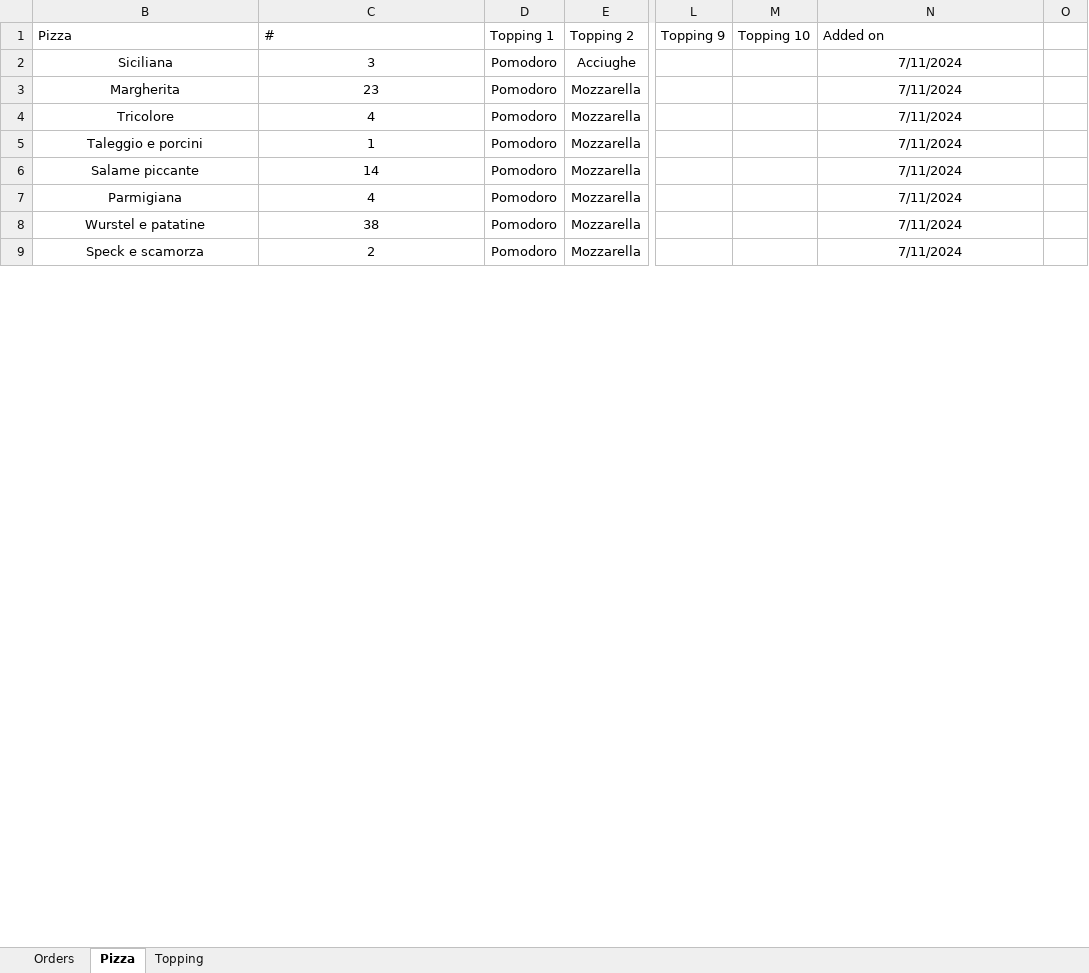
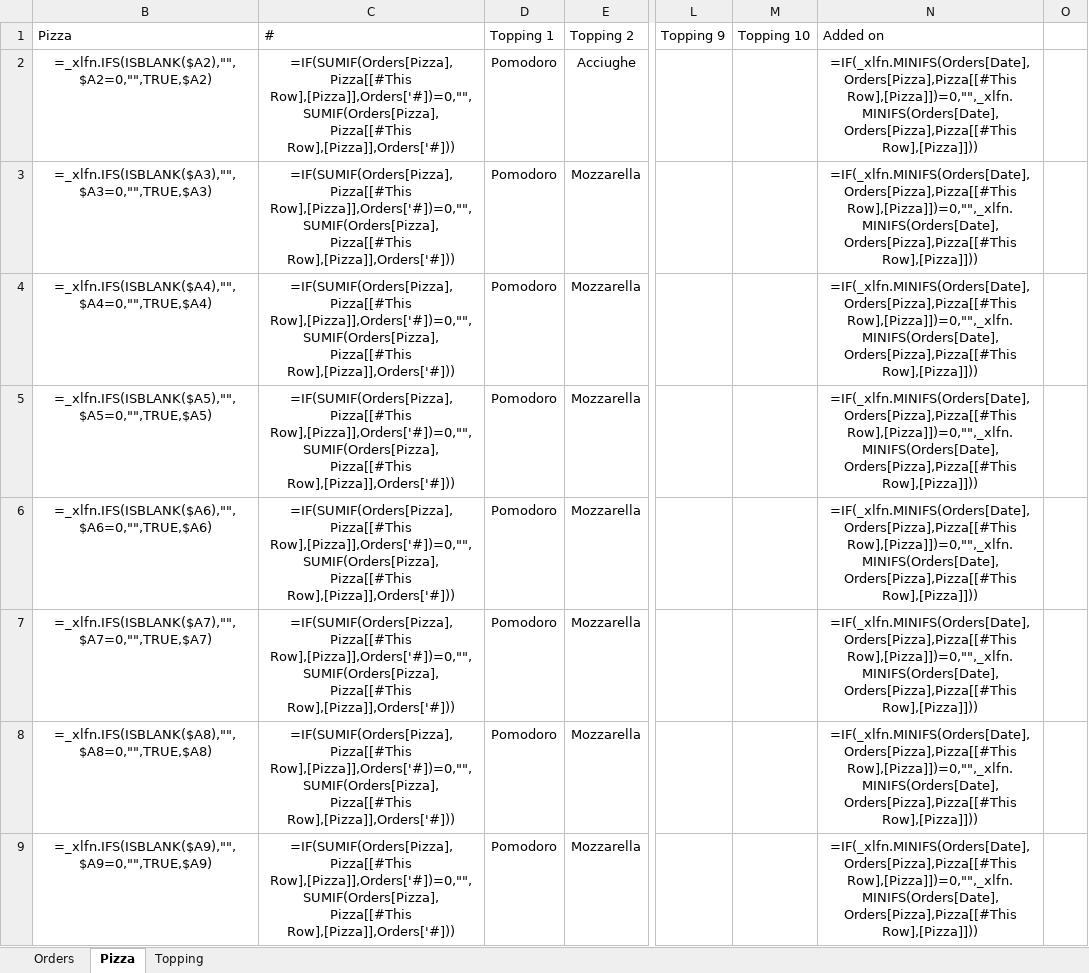
Before and after one commit to Luca-Pozzi/pizza_chart, an Excel workbook: data/data.xlsx, sheet Pizza, drawn as a sheet; only a part is shown, gaps mark what is left out; values as stored, in another font and other column widths than the file's, no borders; formulas without a stored value are shown as written; table styles not drawn; the diff covers the shown part only; the diff names each change by its address in the sheet, - before the commit and + after, or states it on an @@ line.

```diff
--- a/data/data.xlsx (sheet Pizza)
+++ b/data/data.xlsx (sheet Pizza)
-B2: Siciliana
+B2: =_xlfn.IFS(ISBLANK($A2),"",$A2=0,"",TRUE,$A2)
-C2: 3
+C2: =IF(SUMIF(Orders[Pizza],Pizza[[#This Row],[Pizza]],Orders['#])=0,"",SUMIF(Orders[Pizza],Pizza[[#This Row],[Pizza]],Orders['#]))
-N2:N9: 7/11/2024
+N2:N9: =IF(_xlfn.MINIFS(Orders[Date],Orders[Pizza],Pizza[[#This Row],[Pizza]])=0,"",_xlfn.MINIFS(Orders[Date],Orders[Pizza],Pizza[[#This Row],[Pizza]]))
-B3: Margherita
+B3: =_xlfn.IFS(ISBLANK($A3),"",$A3=0,"",TRUE,$A3)
-C3: 23
+C3: =IF(SUMIF(Orders[Pizza],Pizza[[#This Row],[Pizza]],Orders['#])=0,"",SUMIF(Orders[Pizza],Pizza[[#This Row],[Pizza]],Orders['#]))
-B4: Tricolore
+B4: =_xlfn.IFS(ISBLANK($A4),"",$A4=0,"",TRUE,$A4)
-C4: 4
+C4: =IF(SUMIF(Orders[Pizza],Pizza[[#This Row],[Pizza]],Orders['#])=0,"",SUMIF(Orders[Pizza],Pizza[[#This Row],[Pizza]],Orders['#]))
-B5: Taleggio e porcini
+B5: =_xlfn.IFS(ISBLANK($A5),"",$A5=0,"",TRUE,$A5)
-C5: 1
+C5: =IF(SUMIF(Orders[Pizza],Pizza[[#This Row],[Pizza]],Orders['#])=0,"",SUMIF(Orders[Pizza],Pizza[[#This Row],[Pizza]],Orders['#]))
-B6: Salame piccante
+B6: =_xlfn.IFS(ISBLANK($A6),"",$A6=0,"",TRUE,$A6)
-C6: 14
+C6: =IF(SUMIF(Orders[Pizza],Pizza[[#This Row],[Pizza]],Orders['#])=0,"",SUMIF(Orders[Pizza],Pizza[[#This Row],[Pizza]],Orders['#]))
-B7: Parmigiana
+B7: =_xlfn.IFS(ISBLANK($A7),"",$A7=0,"",TRUE,$A7)
-C7: 4
+C7: =IF(SUMIF(Orders[Pizza],Pizza[[#This Row],[Pizza]],Orders['#])=0,"",SUMIF(Orders[Pizza],Pizza[[#This Row],[Pizza]],Orders['#]))
-B8: Wurstel e patatine
+B8: =_xlfn.IFS(ISBLANK($A8),"",$A8=0,"",TRUE,$A8)
-C8: 38
+C8: =IF(SUMIF(Orders[Pizza],Pizza[[#This Row],[Pizza]],Orders['#])=0,"",SUMIF(Orders[Pizza],Pizza[[#This Row],[Pizza]],Orders['#]))
-B9: Speck e scamorza
+B9: =_xlfn.IFS(ISBLANK($A9),"",$A9=0,"",TRUE,$A9)
-C9: 2
+C9: =IF(SUMIF(Orders[Pizza],Pizza[[#This Row],[Pizza]],Orders['#])=0,"",SUMIF(Orders[Pizza],Pizza[[#This Row],[Pizza]],Orders['#]))
```
Also changed, not shown: 76 added rows, 1 removed row and 45 edited cells elsewhere in this sheet, sheet Topping, sheet Orders, hidden cells.
